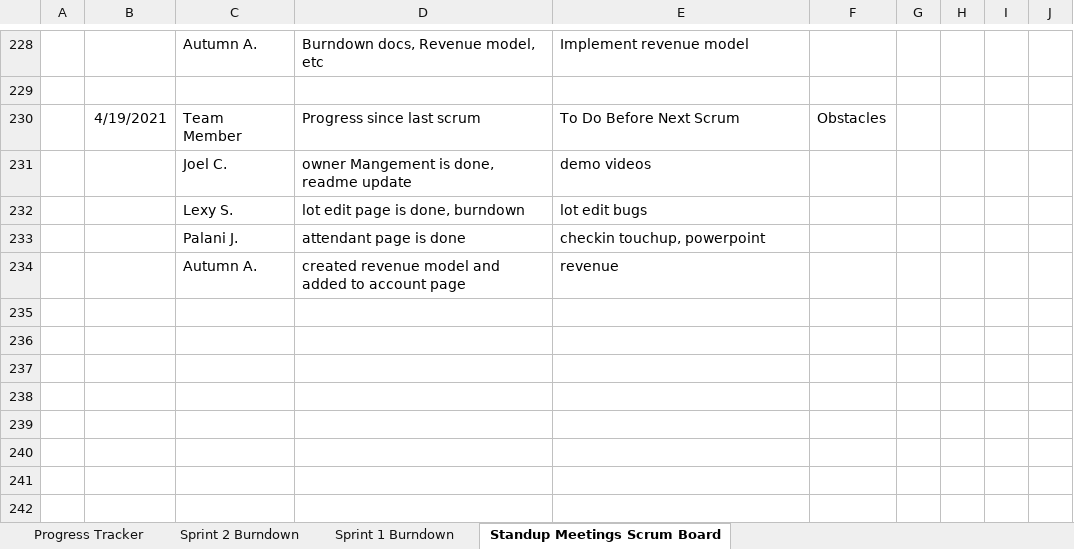
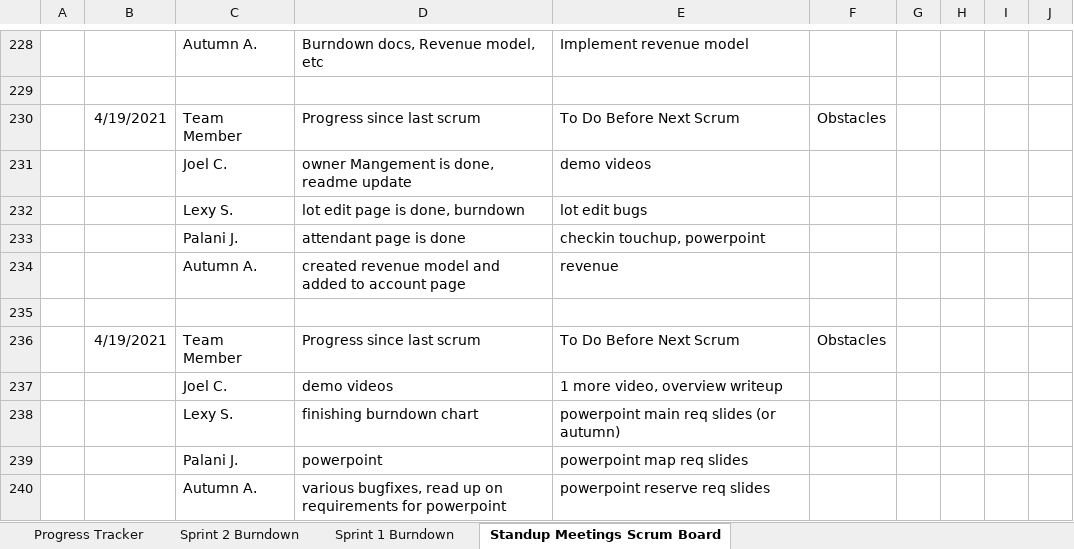
Before and after one commit to lexykj/TheDjinns-Group10, an Excel workbook: docs/Project_Management/Scrum_Meetings.xlsx, sheet Standup Meetings Scrum Board, drawn as a sheet; only a part is shown, gaps mark what is left out; values as stored, in another font and other column widths than the file's, no borders; the diff names each change by its address in the sheet, - before the commit and + after, or states it on an @@ line.

Commit message:
Standup meeting notes for presentation prep

```diff
--- a/docs/Project_Management/Scrum_Meetings.xlsx (sheet Standup Meetings Scrum Board)
+++ b/docs/Project_Management/Scrum_Meetings.xlsx (sheet Standup Meetings Scrum Board)
+row 235: (empty)
+row 236:  | 4/19/2021 | Team Member | Progress since last scrum | To Do Before Next Scrum | Obstacles
+row 237:  |  | Joel C. | demo videos | 1 more video, overview writeup
+row 238:  |  | Lexy S. | finishing burndown chart | powerpoint main req slides (or autumn)
+row 239:  |  | Palani J. | powerpoint | powerpoint map req slides
+row 240:  |  | Autumn A. | various bugfixes, read up on requirements for powerpoint | powerpoint reserve req slides
```
